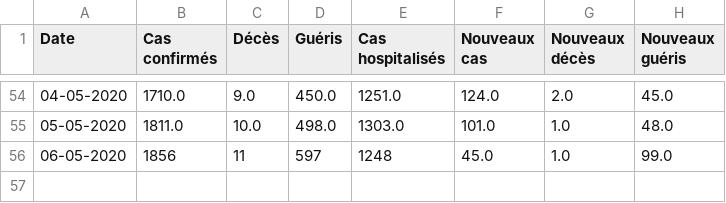
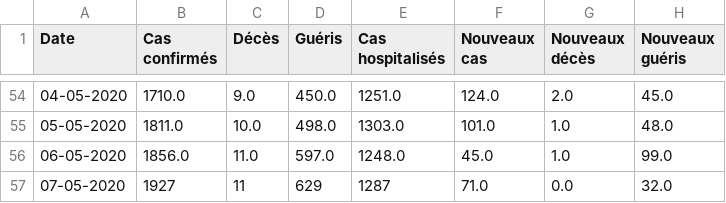
Before and after one commit to ATidiane/Covid-19-Guinea, a CSV file: data/guinea.csv, drawn as a sheet; only a part is shown, gaps mark what is left out.

Commit message:
automatic update of data and graphs

```diff
--- a/data/guinea.csv
+++ b/data/guinea.csv
@@ -55,2 +55,3 @@ Date,Cas confirmés,Décès,Guéris,Cas hospitalisés,Nouveaux cas,Nouveaux déc
 05-05-2020,1811.0,10.0,498.0,1303.0,101.0,1.0,48.0
-06-05-2020,1856,11,597,1248,45.0,1.0,99.0
+06-05-2020,1856.0,11.0,597.0,1248.0,45.0,1.0,99.0
+07-05-2020,1927,11,629,1287,71.0,0.0,32.0
```
Also changed, not shown: 3 other files.
